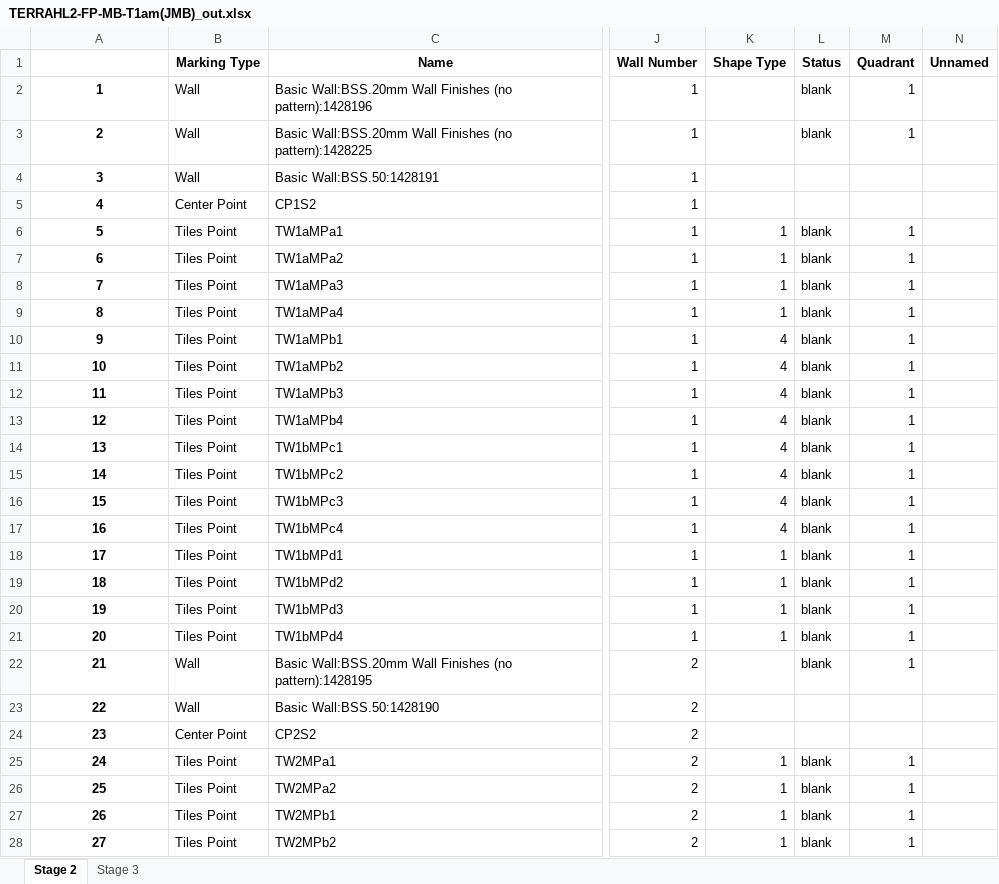
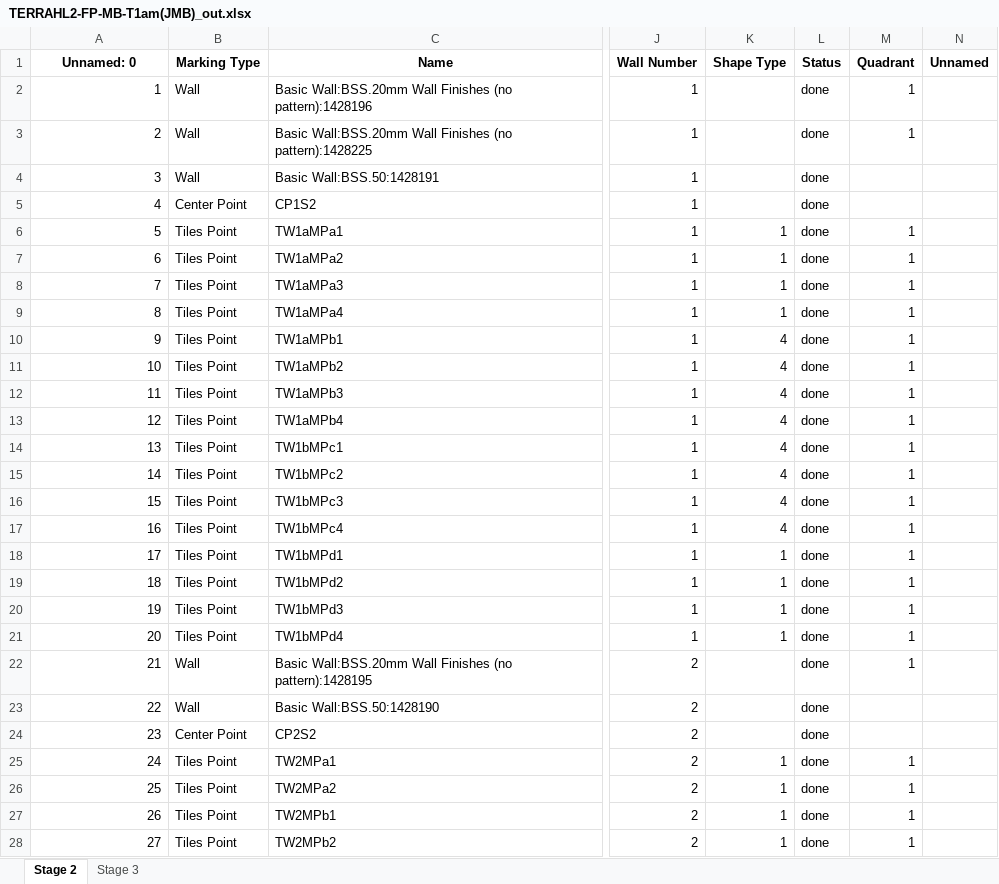
Before and after one commit to mokzhizhuan/GreyForm_UIs, an Excel workbook: newui_Greyform/TERRAHL2-FP-MB-T1am(JMB)_out.xlsx, sheet Stage 2, drawn as a sheet; only a part is shown, gaps mark what is left out; values as stored, in another font and other column widths than the file's, no borders; the diff covers the shown part only; the diff names each change by its address in the sheet, - before the commit and + after, or states it on an @@ line.

```diff
--- a/newui_Greyform/TERRAHL2-FP-MB-T1am(JMB)_out.xlsx (sheet Stage 2)
+++ b/newui_Greyform/TERRAHL2-FP-MB-T1am(JMB)_out.xlsx (sheet Stage 2)
-A1: (empty)
+A1: Unnamed: 0
@@ A2:A28 bold: on → off, alignment: center → right @@
-L2:L3 (Status): blank
+L2:L3 (Status): done
-L4:L5 (Status): (empty)
+L4:L5 (Status): done
-L6:L22 (Status): blank
+L6:L22 (Status): done
-L23:L24 (Status): (empty)
+L23:L24 (Status): done
-L25:L28 (Status): blank
+L25:L28 (Status): done
```
Also changed, not shown: 37 edited cells and cell formats elsewhere in this sheet, sheet Stage 3, 7 other files.
